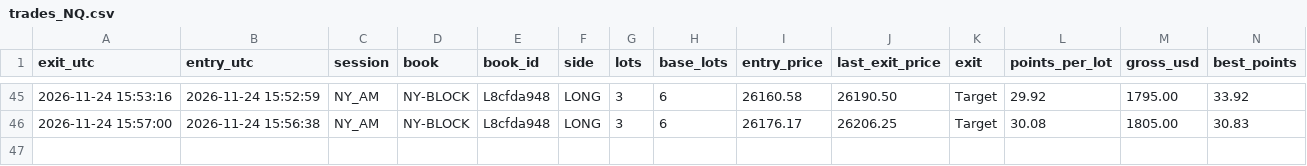
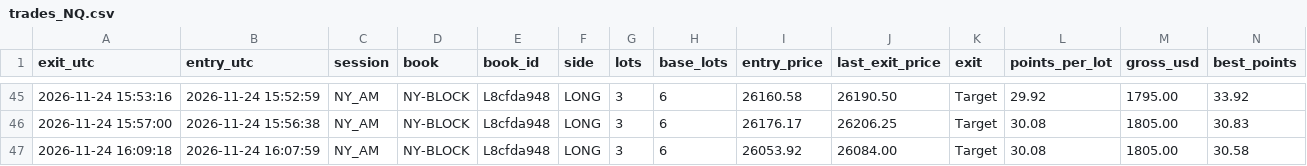
Before and after one commit to joshuamiller-glitch/d8-trades, a CSV file: trades_NQ.csv, drawn as a sheet; only a part is shown, gaps mark what is left out; rows hold the shown columns only; the diff names each change by its address in the sheet, - before the commit and + after, or states it on an @@ line.

Commit message:
trades update

```diff
--- a/trades_NQ.csv
+++ b/trades_NQ.csv
+row 47: 2026-11-24 16:09:18 | 2026-11-24 16:07:59 | NY_AM | NY-BLOCK | L8cfda948 | LONG | 3 | 6 | 26053.92 | 26084.00 | Target | 30.08 | 1805.00 | 30.58
```
